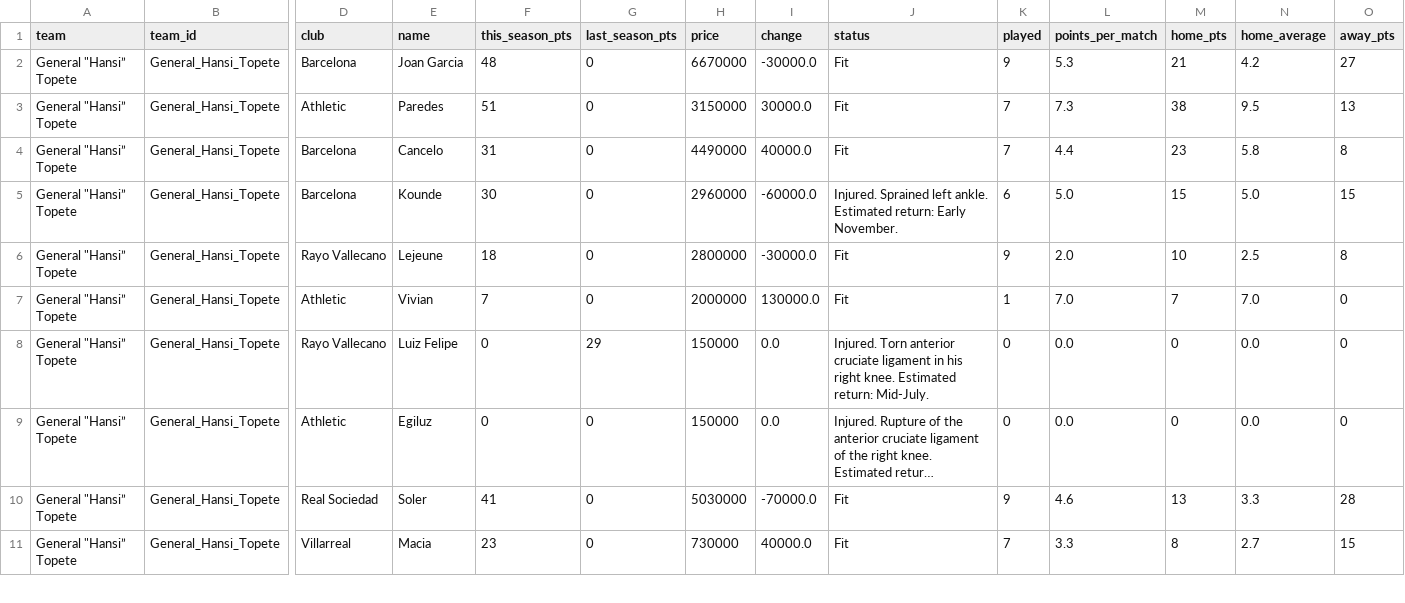
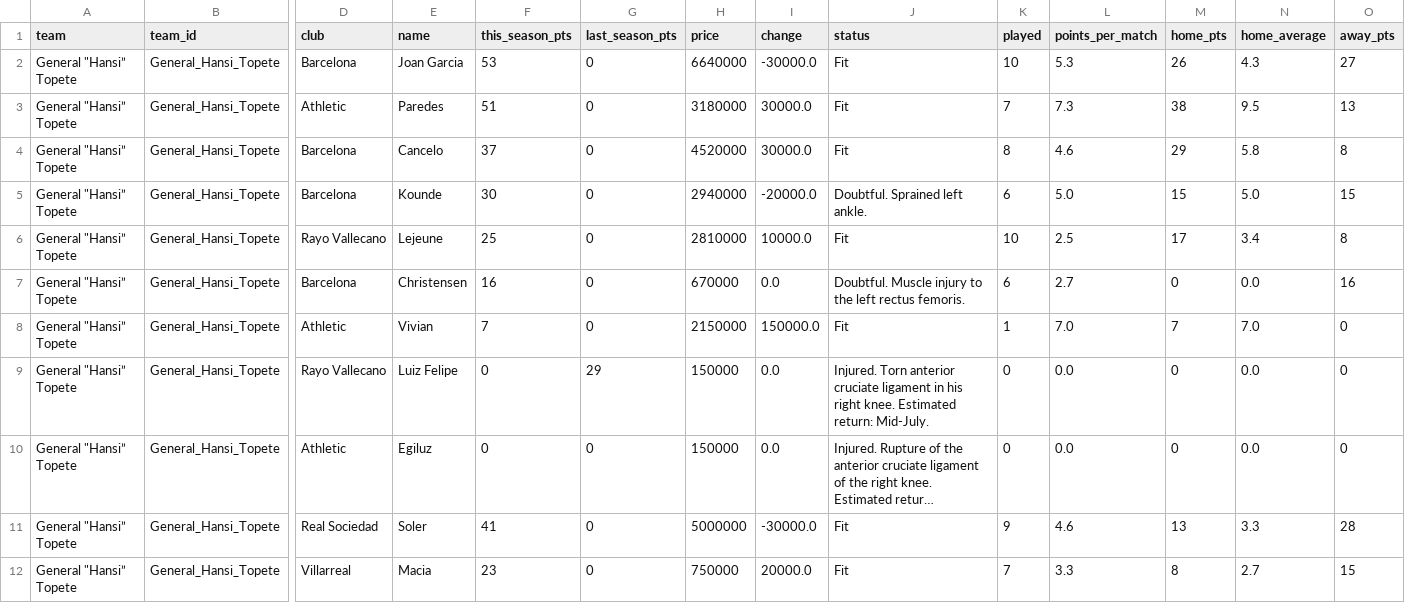
Before and after one commit to nilcrespo/BiwengerBot, a CSV file: csvs/teams/team_General_Hansi_Topete.csv, drawn as a sheet; only a part is shown, gaps mark what is left out; long unchanged cells end in …; addresses are those after the commit; rows hold the shown columns only; the diff covers the shown part only; the diff names each change by its address in the sheet, - before the commit and + after, or states it on an @@ line.

```diff
--- a/csvs/teams/team_General_Hansi_Topete.csv
+++ b/csvs/teams/team_General_Hansi_Topete.csv
-F2 (this_season_pts): 48
+F2 (this_season_pts): 53
-H2 (price): 6670000
+H2 (price): 6640000
-K2 (played): 9
+K2 (played): 10
-M2 (home_pts): 21
+M2 (home_pts): 26
-N2 (home_average): 4.2
+N2 (home_average): 4.3
-H3 (price): 3150000
+H3 (price): 3180000
-F4 (this_season_pts): 31
+F4 (this_season_pts): 37
-H4 (price): 4490000
+H4 (price): 4520000
-I4 (change): 40000.0
+I4 (change): 30000.0
-K4 (played): 7
+K4 (played): 8
-L4 (points_per_match): 4.4
+L4 (points_per_match): 4.6
-M4 (home_pts): 23
+M4 (home_pts): 29
-H5 (price): 2960000
+H5 (price): 2940000
-I5 (change): -60000.0
+I5 (change): -20000.0
-J5 (status): Injured. Sprained left ankle. Estimated return: Early November.
+J5 (status): Doubtful. Sprained left ankle.
-F6 (this_season_pts): 18
+F6 (this_season_pts): 25
-H6 (price): 2800000
+H6 (price): 2810000
-I6 (change): -30000.0
+I6 (change): 10000.0
-K6 (played): 9
+K6 (played): 10
-L6 (points_per_match): 2.0
+L6 (points_per_match): 2.5
-M6 (home_pts): 10
+M6 (home_pts): 17
-N6 (home_average): 2.5
+N6 (home_average): 3.4
+row 7: General "Hansi” Topete | General_Hansi_Topete | Barcelona | Christensen | 16 | 0 | 670000 | 0.0 | Doubtful. Muscle injury to the left rectus femoris. | 6 | 2.7 | 0 | 0.0 | 16
-H8 (price): 2000000
+H8 (price): 2150000
-I8 (change): 130000.0
+I8 (change): 150000.0
-H11 (price): 5030000
+H11 (price): 5000000
-I11 (change): -70000.0
+I11 (change): -30000.0
-H12 (price): 730000
+H12 (price): 750000
-I12 (change): 40000.0
+I12 (change): 20000.0
```
Also changed, not shown: 1 added row and 42 edited cells elsewhere in this file, csvs/others/market_bid_history_log.csv, csvs/others/market_bids.csv, 15 other files.
